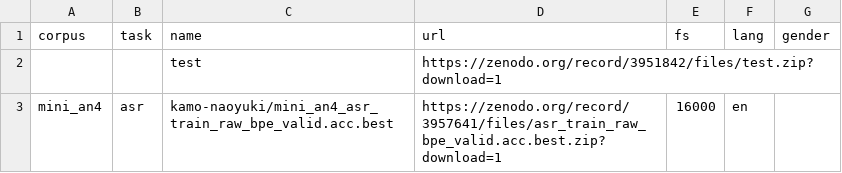
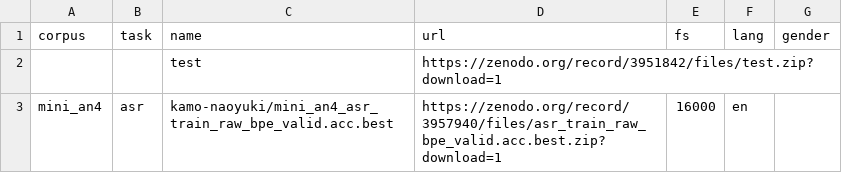
Before and after one commit to espnet/espnet_model_zoo, a CSV file: espnet_model_zoo/table.csv, drawn as a sheet.

Commit message:
modified:   espnet_model_zoo/table.csv

```diff
--- a/espnet_model_zoo/table.csv
+++ b/espnet_model_zoo/table.csv
@@ -2,2 +2,2 @@ corpus,task,name,url,fs,lang,gender
 ,,test,https://zenodo.org/record/3951842/files/test.zip?download=1,,,
-mini_an4,asr,kamo-naoyuki/mini_an4_asr_train_raw_bpe_valid.acc.best,https://zenodo.org/record/3957641/files/asr_train_raw_bpe_valid.acc.best.zip?download=1,16000,en,
+mini_an4,asr,kamo-naoyuki/mini_an4_asr_train_raw_bpe_valid.acc.best,https://zenodo.org/record/3957940/files/asr_train_raw_bpe_valid.acc.best.zip?download=1,16000,en,
```
